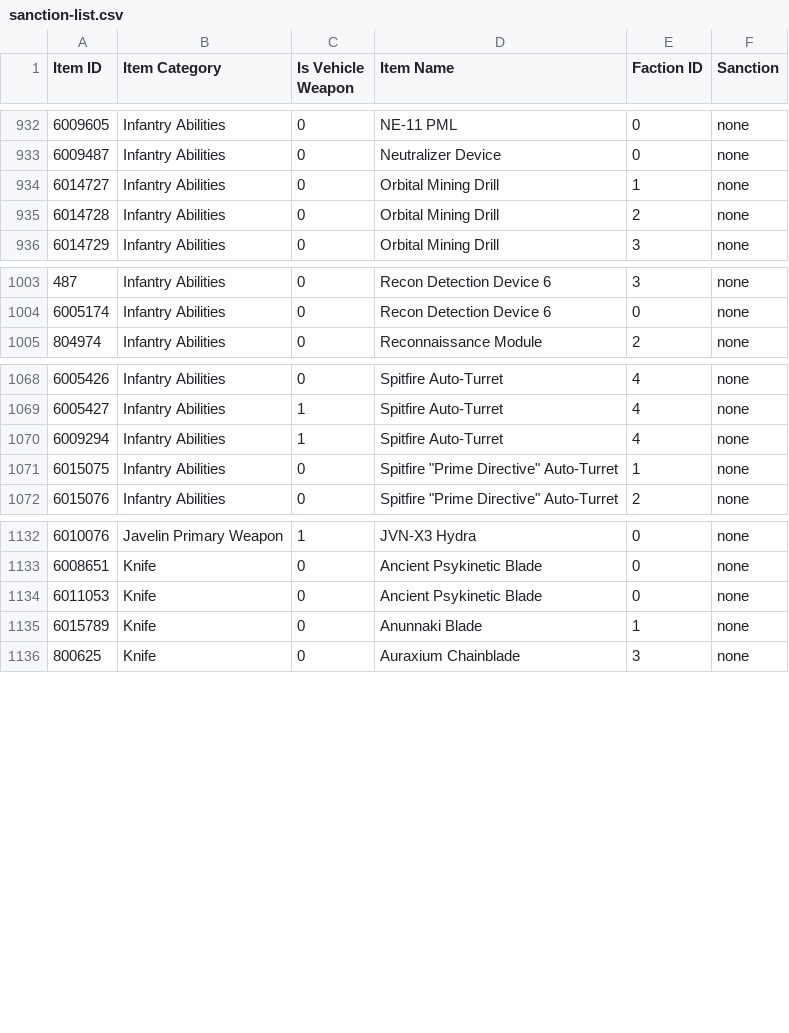
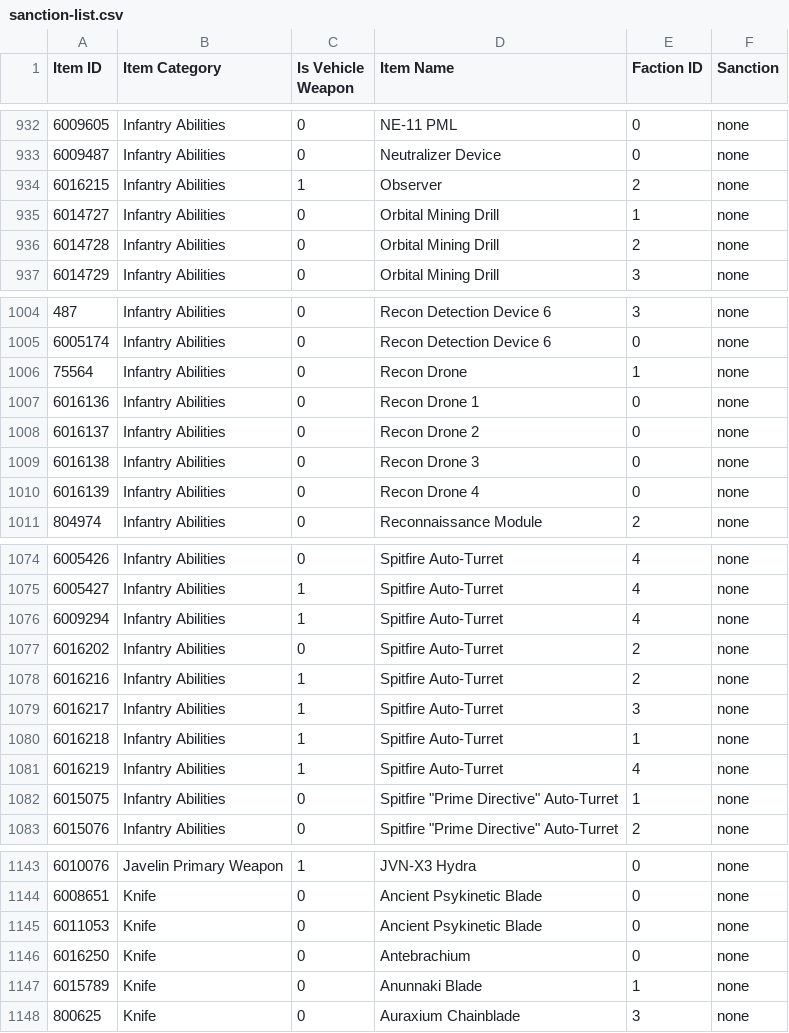
Before and after one commit to cooltrain7/Planetside-2-API-Tracker, a CSV file: Weapons/sanction-list.csv, drawn as a sheet; only a part is shown, gaps mark what is left out; the diff names each change by its address in the sheet, - before the commit and + after, or states it on an @@ line.

Commit message:
Sanctions: 13th Anniversary
Signed-off-by: Fred Kilbourn <fred@fredk.com>

```diff
--- a/Weapons/sanction-list.csv
+++ b/Weapons/sanction-list.csv
+row 934: 6016215 | Infantry Abilities | 1 | Observer | 2 | none
+row 1006: 75564 | Infantry Abilities | 0 | Recon Drone | 1 | none
+row 1007: 6016136 | Infantry Abilities | 0 | Recon Drone 1 | 0 | none
+row 1008: 6016137 | Infantry Abilities | 0 | Recon Drone 2 | 0 | none
+row 1009: 6016138 | Infantry Abilities | 0 | Recon Drone 3 | 0 | none
+row 1010: 6016139 | Infantry Abilities | 0 | Recon Drone 4 | 0 | none
+row 1077: 6016202 | Infantry Abilities | 0 | Spitfire Auto-Turret | 2 | none
+row 1078: 6016216 | Infantry Abilities | 1 | Spitfire Auto-Turret | 2 | none
+row 1079: 6016217 | Infantry Abilities | 1 | Spitfire Auto-Turret | 3 | none
+row 1080: 6016218 | Infantry Abilities | 1 | Spitfire Auto-Turret | 1 | none
+row 1081: 6016219 | Infantry Abilities | 1 | Spitfire Auto-Turret | 4 | none
+row 1146: 6016250 | Knife | 0 | Antebrachium | 0 | none
```
